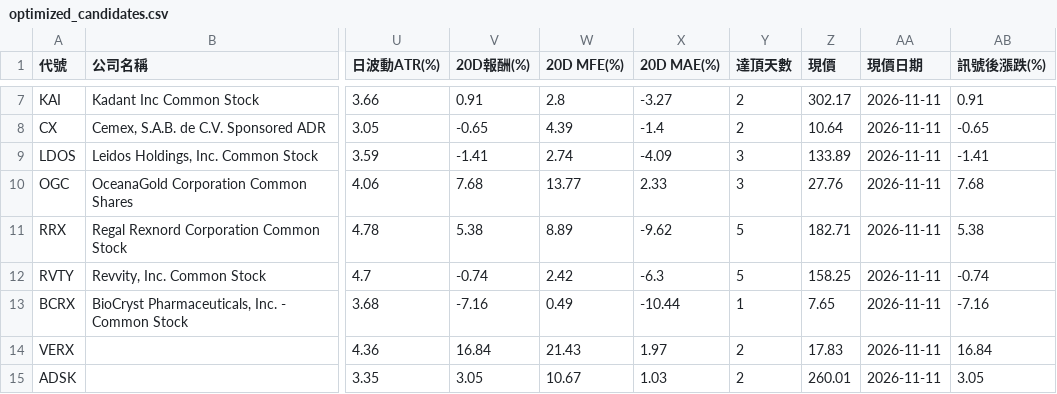
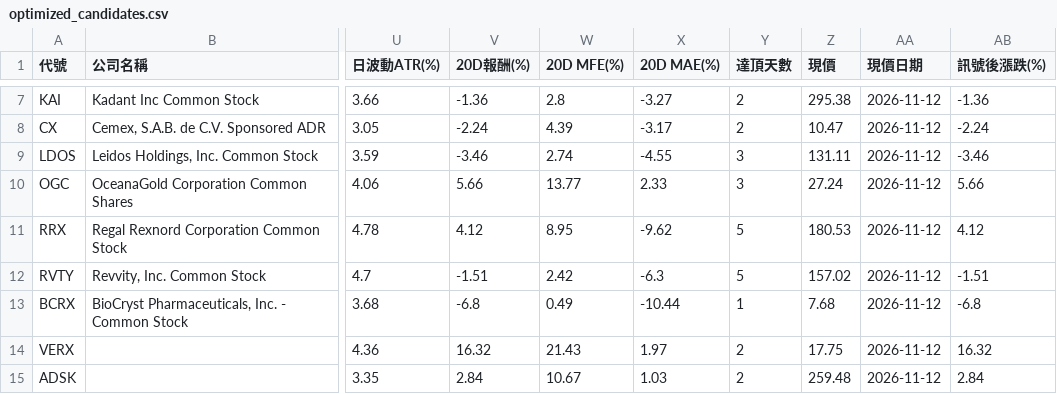
Before and after one commit to zezelloza-sys/discord-python-daily-screener, a CSV file: optimized_candidates.csv, drawn as a sheet; only a part is shown, gaps mark what is left out; the diff covers the shown part only; the diff names each change by its address in the sheet, - before the commit and + after, or states it on an @@ line.

```diff
--- a/optimized_candidates.csv
+++ b/optimized_candidates.csv
-V7 (20D報酬(%)): 0.91
+V7 (20D報酬(%)): -1.36
-Z7 (現價): 302.17
+Z7 (現價): 295.38
-AA7:AA15 (現價日期): 2026-11-11
+AA7:AA15 (現價日期): 2026-11-12
-AB7 (訊號後漲跌(%)): 0.91
+AB7 (訊號後漲跌(%)): -1.36
-V8 (20D報酬(%)): -0.65
+V8 (20D報酬(%)): -2.24
-X8 (20D MAE(%)): -1.4
+X8 (20D MAE(%)): -3.17
-Z8 (現價): 10.64
+Z8 (現價): 10.47
-AB8 (訊號後漲跌(%)): -0.65
+AB8 (訊號後漲跌(%)): -2.24
-V9 (20D報酬(%)): -1.41
+V9 (20D報酬(%)): -3.46
-X9 (20D MAE(%)): -4.09
+X9 (20D MAE(%)): -4.55
-Z9 (現價): 133.89
+Z9 (現價): 131.11
-AB9 (訊號後漲跌(%)): -1.41
+AB9 (訊號後漲跌(%)): -3.46
-V10 (20D報酬(%)): 7.68
+V10 (20D報酬(%)): 5.66
-Z10 (現價): 27.76
+Z10 (現價): 27.24
-AB10 (訊號後漲跌(%)): 7.68
+AB10 (訊號後漲跌(%)): 5.66
-V11 (20D報酬(%)): 5.38
+V11 (20D報酬(%)): 4.12
-W11 (20D MFE(%)): 8.89
+W11 (20D MFE(%)): 8.95
-Z11 (現價): 182.71
+Z11 (現價): 180.53
-AB11 (訊號後漲跌(%)): 5.38
+AB11 (訊號後漲跌(%)): 4.12
-V12 (20D報酬(%)): -0.74
+V12 (20D報酬(%)): -1.51
-Z12 (現價): 158.25
+Z12 (現價): 157.02
-AB12 (訊號後漲跌(%)): -0.74
+AB12 (訊號後漲跌(%)): -1.51
-V13 (20D報酬(%)): -7.16
+V13 (20D報酬(%)): -6.8
-Z13 (現價): 7.65
+Z13 (現價): 7.68
-AB13 (訊號後漲跌(%)): -7.16
+AB13 (訊號後漲跌(%)): -6.8
-V14 (20D報酬(%)): 16.84
+V14 (20D報酬(%)): 16.32
-Z14 (現價): 17.83
+Z14 (現價): 17.75
-AB14 (訊號後漲跌(%)): 16.84
+AB14 (訊號後漲跌(%)): 16.32
-V15 (20D報酬(%)): 3.05
+V15 (20D報酬(%)): 2.84
-Z15 (現價): 260.01
+Z15 (現價): 259.48
-AB15 (訊號後漲跌(%)): 3.05
+AB15 (訊號後漲跌(%)): 2.84
```
Also changed, not shown: 1 removed row and 101 edited cells elsewhere in this file, latest/optimized_candidates.csv, 3 other files.
